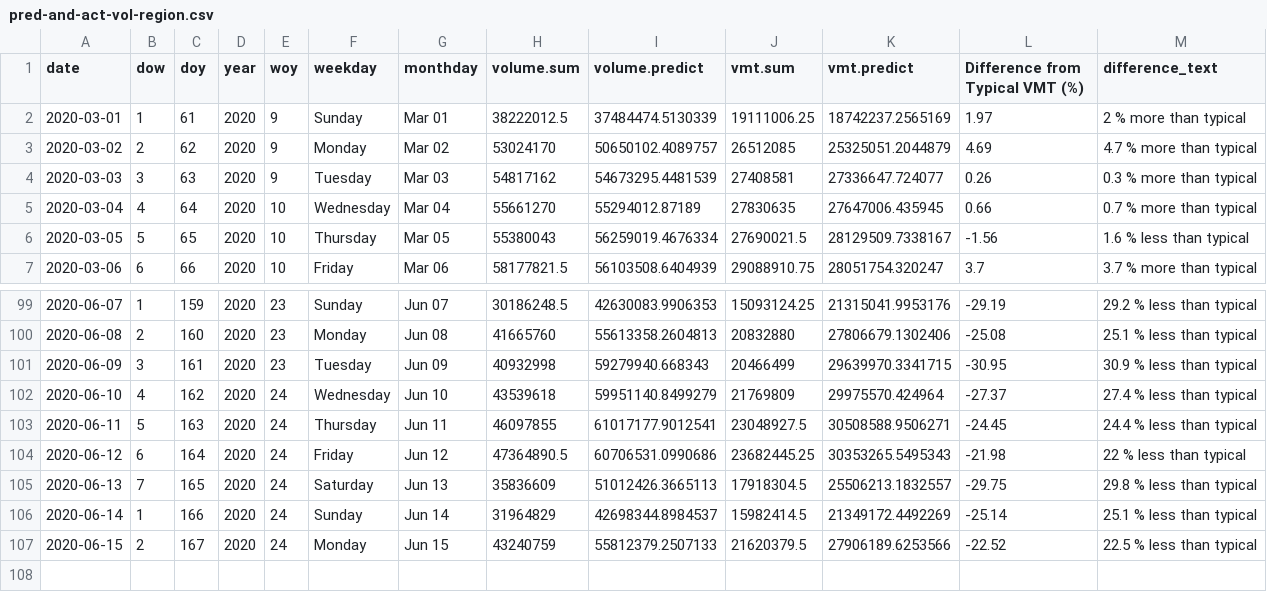
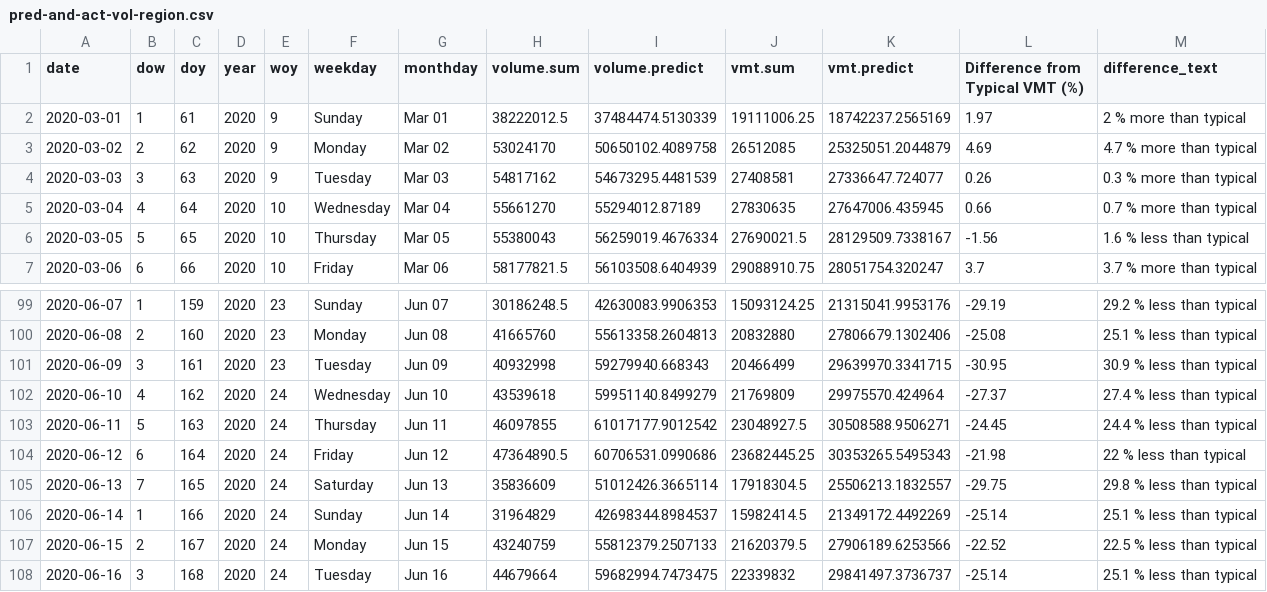
Before and after one commit to Metropolitan-Council/loop-sensor-trends, a CSV file: covid.traffic.trends/data-raw/pred-and-act-vol-region.csv, drawn as a sheet; only a part is shown, gaps mark what is left out.

Commit message:
data for 6-17, state data 6-15

```diff
--- a/covid.traffic.trends/data-raw/pred-and-act-vol-region.csv
+++ b/covid.traffic.trends/data-raw/pred-and-act-vol-region.csv
@@ -2,3 +2,3 @@ date,dow,doy,year,woy,weekday,monthday,volume.sum,volume.predict,vmt.sum,vmt.pre
 2020-03-01,1,61,2020,9,Sunday,Mar 01,38222012.5,37484474.5130339,19111006.25,18742237.2565169,1.97,2 % more than typical
-2020-03-02,2,62,2020,9,Monday,Mar 02,53024170,50650102.4089757,26512085,25325051.2044879,4.69,4.7 % more than typical
+2020-03-02,2,62,2020,9,Monday,Mar 02,53024170,50650102.4089758,26512085,25325051.2044879,4.69,4.7 % more than typical
 2020-03-03,3,63,2020,9,Tuesday,Mar 03,54817162,54673295.4481539,27408581,27336647.724077,0.26,0.3 % more than typical
@@ -102,6 +102,7 @@ date,dow,doy,year,woy,weekday,monthday,volume.sum,volume.predict,vmt.sum,vmt.pre
 2020-06-10,4,162,2020,24,Wednesday,Jun 10,43539618,59951140.8499279,21769809,29975570.424964,-27.37,27.4 % less than typical
-2020-06-11,5,163,2020,24,Thursday,Jun 11,46097855,61017177.9012541,23048927.5,30508588.9506271,-24.45,24.4 % less than typical
+2020-06-11,5,163,2020,24,Thursday,Jun 11,46097855,61017177.9012542,23048927.5,30508588.9506271,-24.45,24.4 % less than typical
 2020-06-12,6,164,2020,24,Friday,Jun 12,47364890.5,60706531.0990686,23682445.25,30353265.5495343,-21.98,22 % less than typical
-2020-06-13,7,165,2020,24,Saturday,Jun 13,35836609,51012426.3665113,17918304.5,25506213.1832557,-29.75,29.8 % less than typical
+2020-06-13,7,165,2020,24,Saturday,Jun 13,35836609,51012426.3665114,17918304.5,25506213.1832557,-29.75,29.8 % less than typical
 2020-06-14,1,166,2020,24,Sunday,Jun 14,31964829,42698344.8984537,15982414.5,21349172.4492269,-25.14,25.1 % less than typical
 2020-06-15,2,167,2020,24,Monday,Jun 15,43240759,55812379.2507133,21620379.5,27906189.6253566,-22.52,22.5 % less than typical
+2020-06-16,3,168,2020,24,Tuesday,Jun 16,44679664,59682994.7473475,22339832,29841497.3736737,-25.14,25.1 % less than typical
```
Also changed, not shown: covid.traffic.trends/data-raw/diff-vol-state.csv, output/diff-vol-state.csv, 5 other files.
